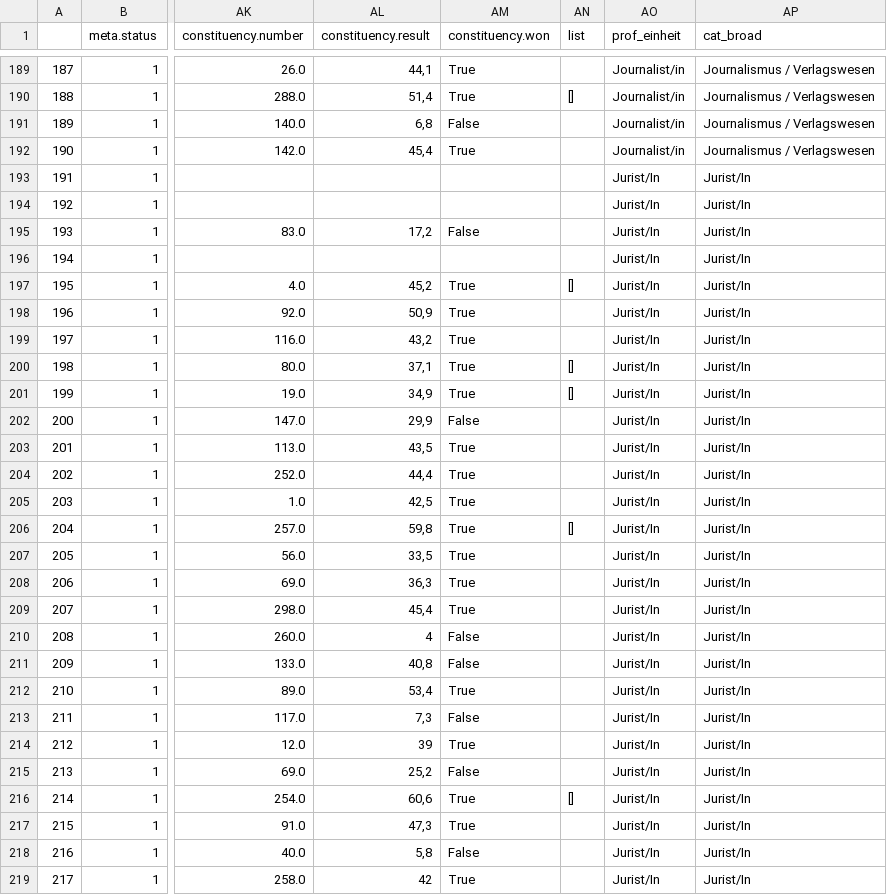
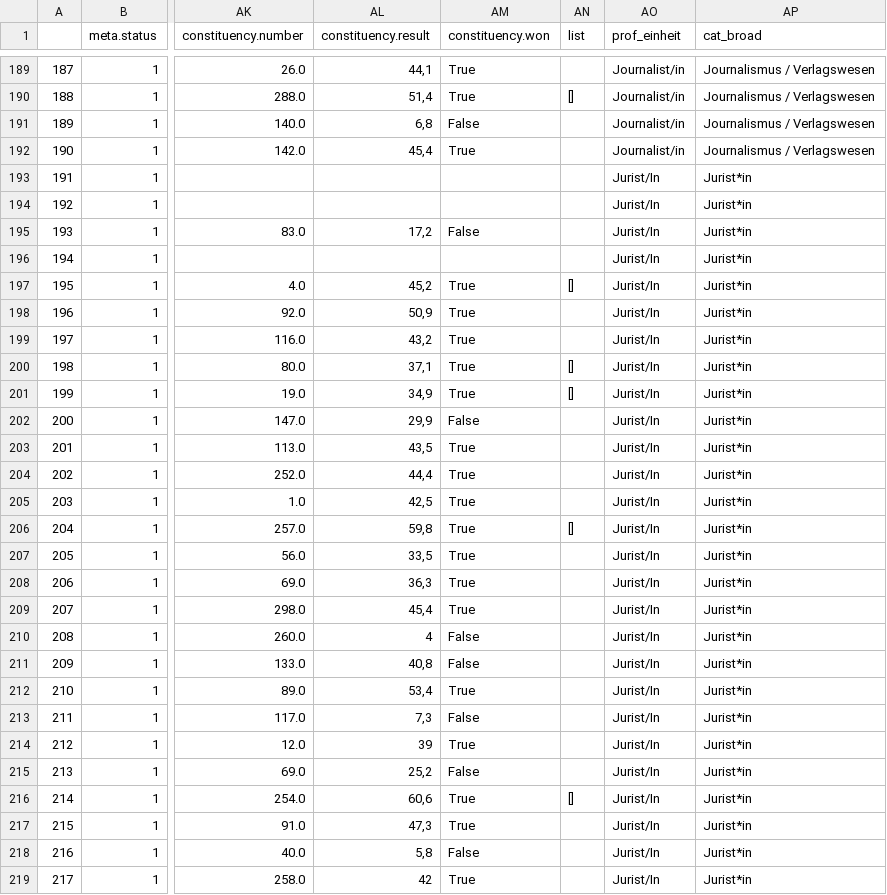
Before and after one commit to Datenschule/mdb_profession_categorizer, a CSV file: mdb_braod_jobs.csv, drawn as a sheet; only a part is shown, gaps mark what is left out; the diff covers the shown part only; the diff names each change by its address in the sheet, - before the commit and + after, or states it on an @@ line.

```diff
--- a/mdb_braod_jobs.csv
+++ b/mdb_braod_jobs.csv
-AP193:AP219 (cat_broad): Jurist/In
+AP193:AP219 (cat_broad): Jurist*in
```
Also changed, not shown: 115 edited cells elsewhere in this file, 2 other files.
